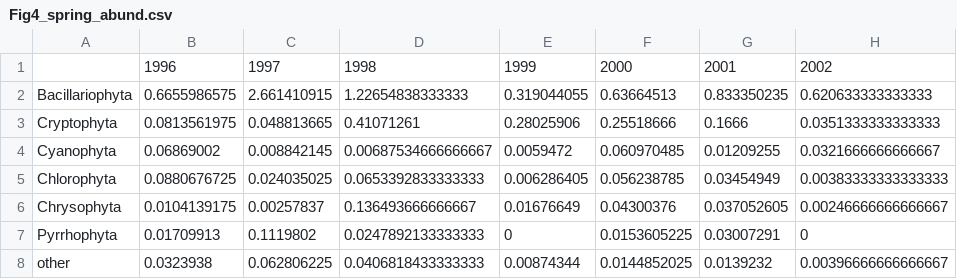
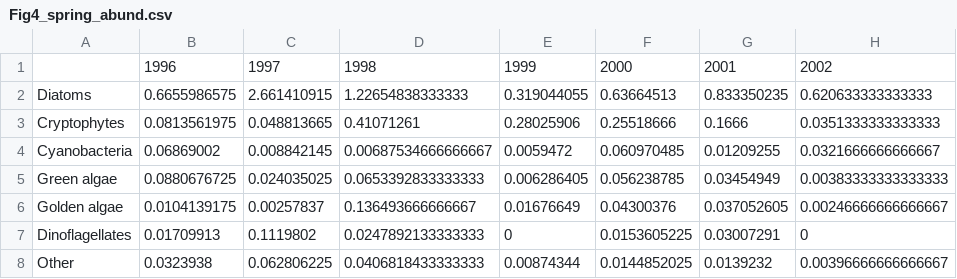
Before and after one commit to robertladwig/spinyAnoxia, a CSV file: figs_publication/Fig4_spring_abund.csv, drawn as a sheet; only a part is shown; the diff names each change by its address in the sheet, - before the commit and + after, or states it on an @@ line.

Commit message:
made a new version of Fig 4 that focuses only on spring season, which is what most of the text is about anyway.

```diff
--- a/figs_publication/Fig4_spring_abund.csv
+++ b/figs_publication/Fig4_spring_abund.csv
-A2: Bacillariophyta
+A2: Diatoms
-A3: Cryptophyta
+A3: Cryptophytes
-A4: Cyanophyta
+A4: Cyanobacteria
-A5: Chlorophyta
+A5: Green algae
-A6: Chrysophyta
+A6: Golden algae
-A7: Pyrrhophyta
+A7: Dinoflagellates
-A8: other
+A8: Other
```
Also changed, not shown: figs_publication/Fig4_spring_perc.csv, 2 other files.
